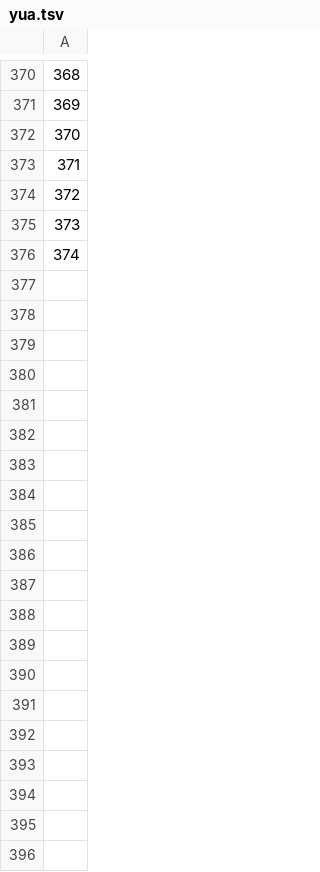
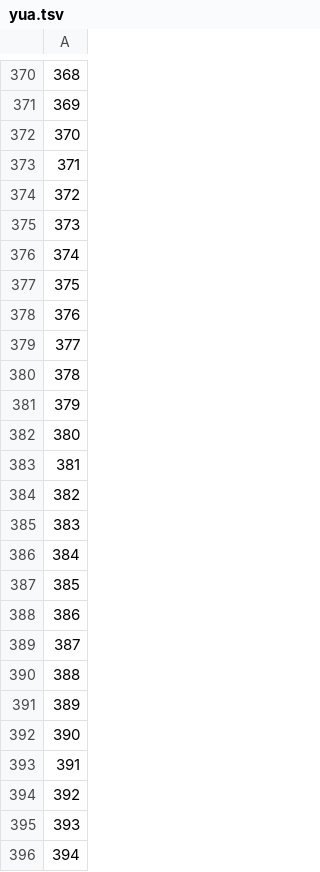
Before and after one commit to CatoXP/torre-del-caribe-unrc-2026, a TSV file: docs/idiomas/yua.tsv, drawn as a sheet; only a part is shown, gaps mark what is left out; the diff covers the shown part only.

```diff
--- a/docs/idiomas/yua.tsv
+++ b/docs/idiomas/yua.tsv
@@ -376 +376,21 @@
 374	
+375	
+376	
+377	
+378	
+379	
+380	
+381	
+382	
+383	
+384	
+385	
+386	
+387	
+388	
+389	
+390	
+391	
+392	
+393	
+394	
```
Also changed, not shown: 59 added rows elsewhere in this file, docs/idiomas/zh.tsv, 48 other files.
